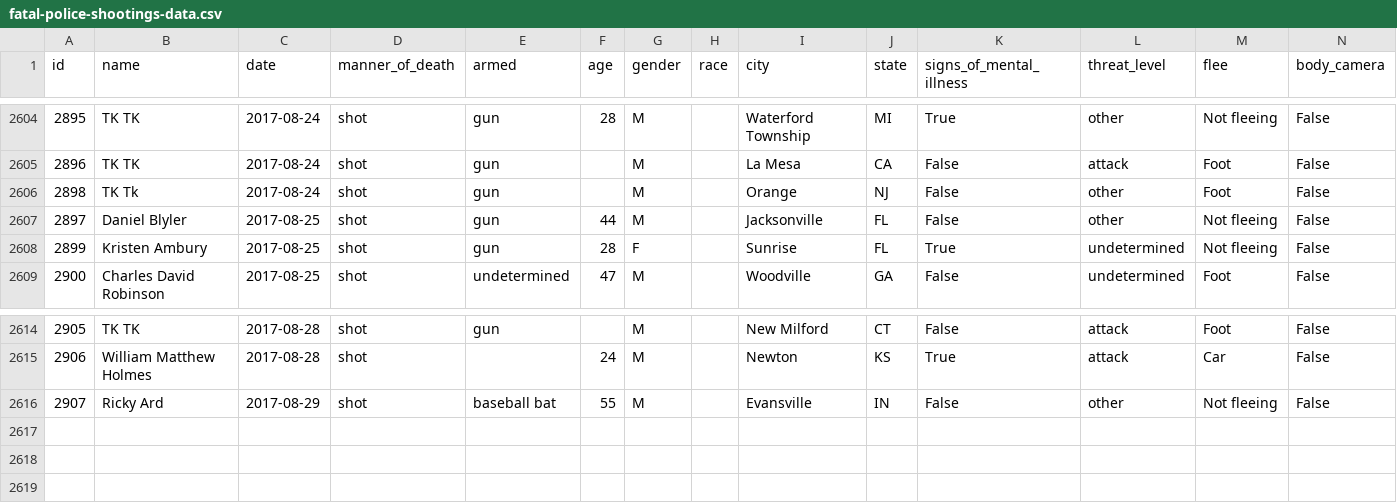
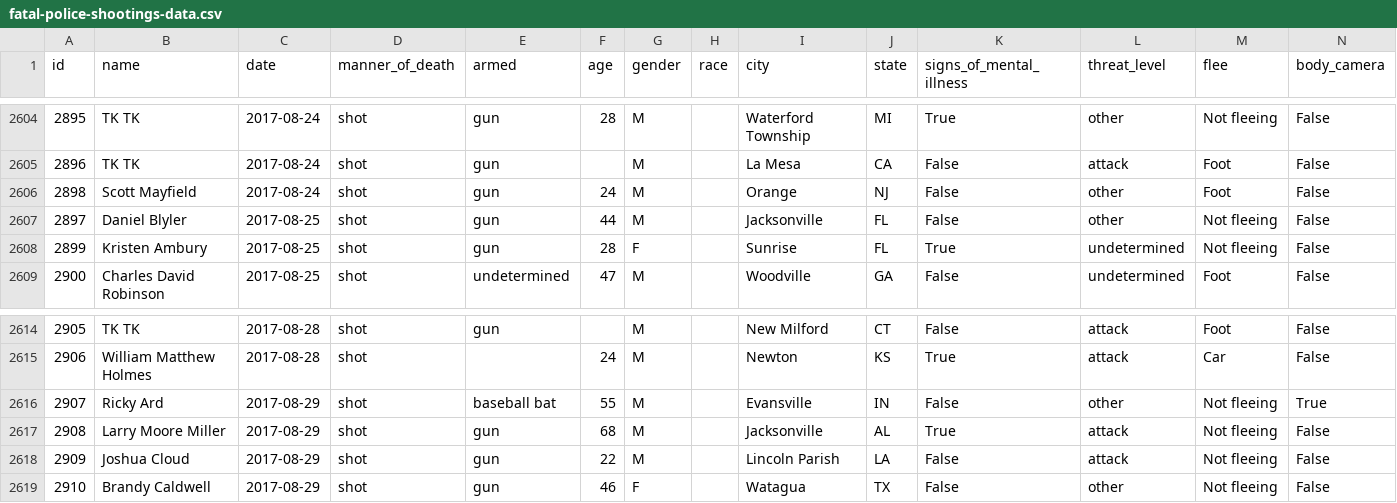
Before and after one commit to joshbegley/wapo-police-shootings, a CSV file: fatal-police-shootings-data.csv, drawn as a sheet; only a part is shown, gaps mark what is left out.

Commit message:
automatic updates

```diff
--- a/fatal-police-shootings-data.csv
+++ b/fatal-police-shootings-data.csv
@@ -2605,3 +2605,3 @@ id,name,date,manner_of_death,armed,age,gender,race,city,state,signs_of_mental_il
 2896,TK TK,2017-08-24,shot,gun,,M,,La Mesa,CA,False,attack,Foot,False
-2898,TK Tk,2017-08-24,shot,gun,,M,,Orange,NJ,False,other,Foot,False
+2898,Scott Mayfield,2017-08-24,shot,gun,24,M,,Orange,NJ,False,other,Foot,False
 2897,Daniel Blyler,2017-08-25,shot,gun,44,M,,Jacksonville,FL,False,other,Not fleeing,False
@@ -2615,2 +2615,5 @@ id,name,date,manner_of_death,armed,age,gender,race,city,state,signs_of_mental_il
 2906,William Matthew Holmes,2017-08-28,shot,,24,M,,Newton,KS,True,attack,Car,False
-2907,Ricky Ard,2017-08-29,shot,baseball bat,55,M,,Evansville,IN,False,other,Not fleeing,False
+2907,Ricky Ard,2017-08-29,shot,baseball bat,55,M,,Evansville,IN,False,other,Not fleeing,True
+2908,Larry Moore Miller,2017-08-29,shot,gun,68,M,,Jacksonville,AL,True,attack,Not fleeing,False
+2909,Joshua Cloud,2017-08-29,shot,gun,22,M,,Lincoln Parish,LA,False,attack,Not fleeing,False
+2910,Brandy Caldwell,2017-08-29,shot,gun,46,F,,Watagua,TX,False,other,Not fleeing,False
```
